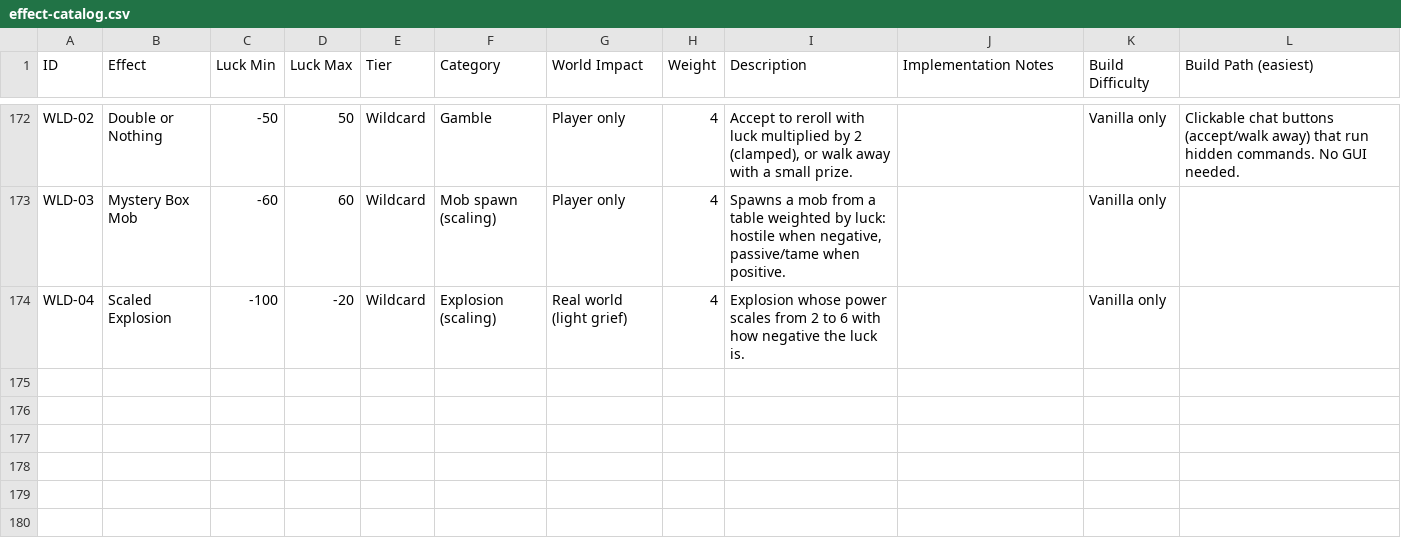
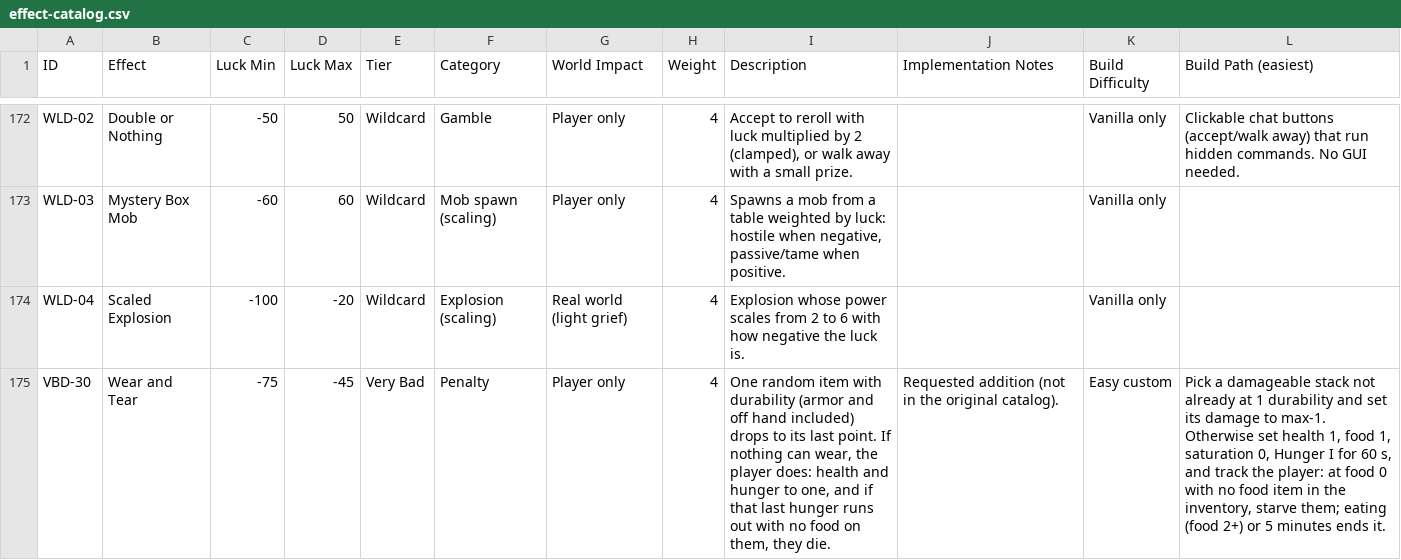
Before and after one commit to quickq123/rngambling, a CSV file: docs/effect-catalog.csv, drawn as a sheet; only a part is shown, gaps mark what is left out; the diff names each change by its address in the sheet, - before the commit and + after, or states it on an @@ line.

```diff
--- a/docs/effect-catalog.csv
+++ b/docs/effect-catalog.csv
+row 175: VBD-30 | Wear and Tear | -75 | -45 | Very Bad | Penalty | Player only | 4 | One random item with durability (armor and off hand included) drops to its last point. If nothing can wear, the player does: health and hunger to one, and if that last hunger runs out with no food on them, they die. | Requested addition (not in the original catalog). | Easy custom | Pick a damageable stack not already at 1 durability and set its damage to max-1. Otherwise set health 1, food 1, saturation 0, Hunger I for 60 s, and track the player: at food 0 with no food item in the inventory, starve them; eating (food 2+) or 5 minutes ends it.
```
Also changed, not shown: 27 other files.
